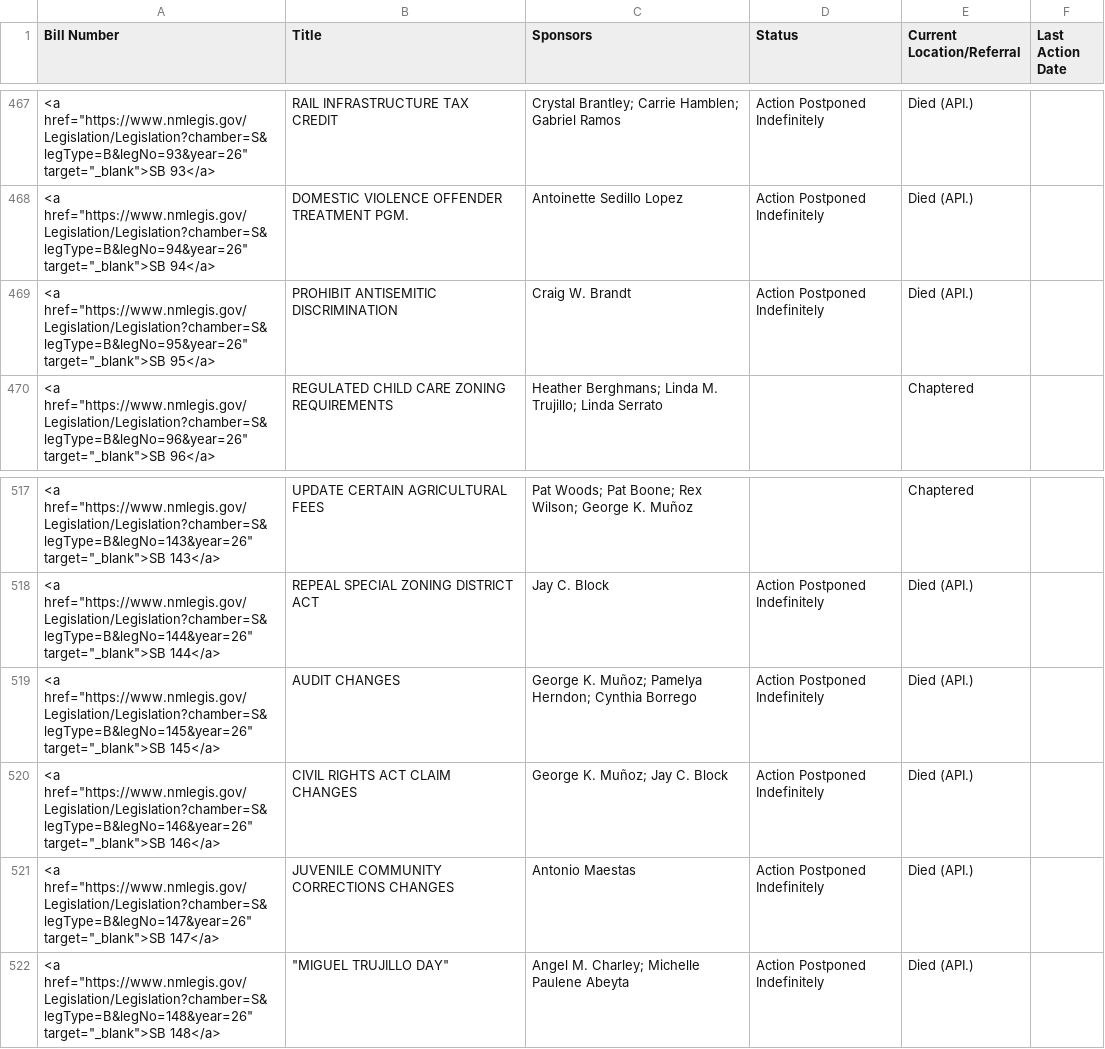
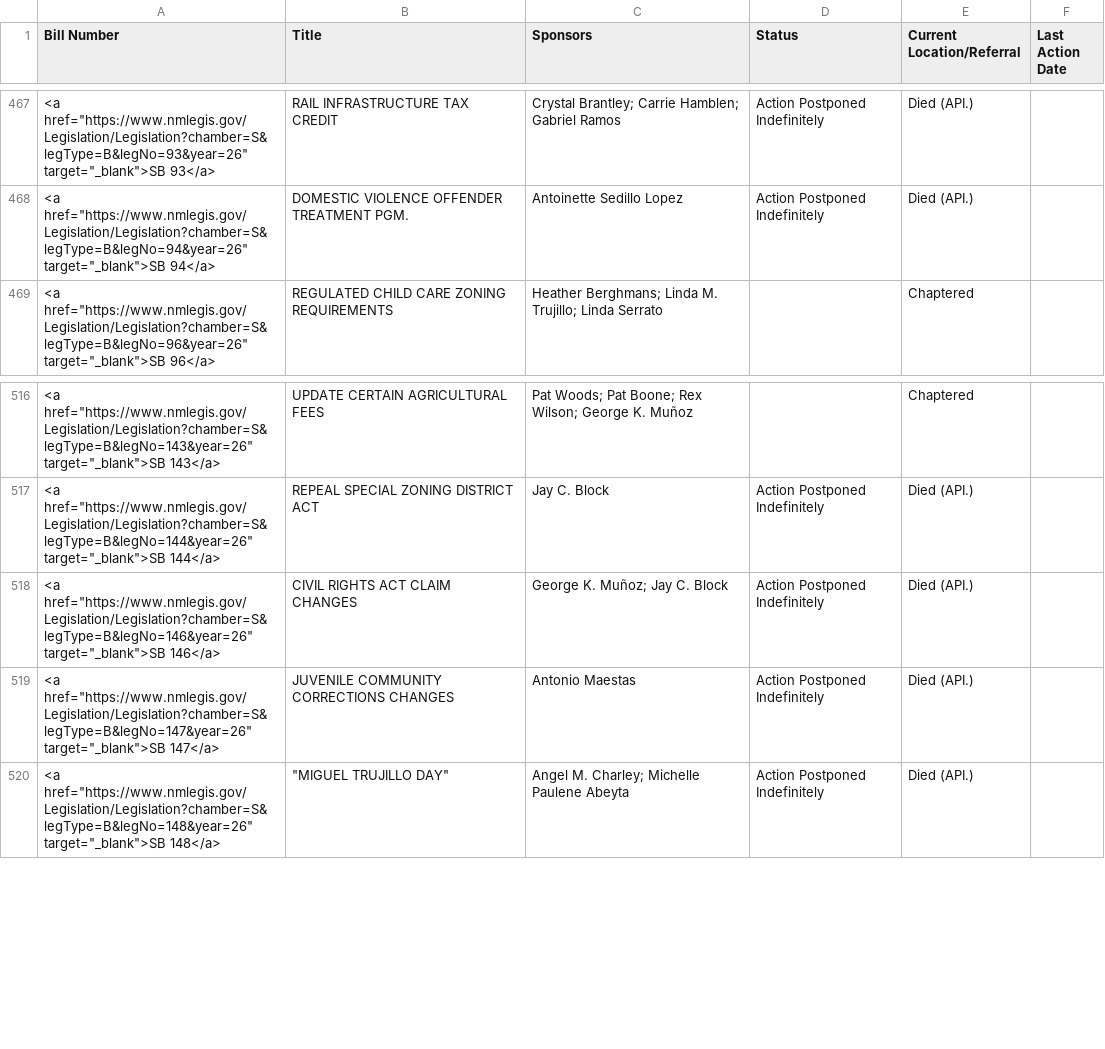
Before and after one commit to PatrickLohmann/2026Legislaturebilltracker2, a CSV file: bills.csv, drawn as a sheet; only a part is shown, gaps mark what is left out.

```diff
--- a/bills.csv
+++ b/bills.csv
@@ -468,3 +468,2 @@ Bill Number,Title,Sponsors,Status,Current Location/Referral,Last Action Date
 "<a href=""https://www.nmlegis.gov/Legislation/Legislation?chamber=S&legType=B&legNo=94&year=26"" target=""_blank"">SB  94</a>",DOMESTIC VIOLENCE OFFENDER TREATMENT PGM.,Antoinette Sedillo Lopez,Action Postponed Indefinitely,Died (API.),
-"<a href=""https://www.nmlegis.gov/Legislation/Legislation?chamber=S&legType=B&legNo=95&year=26"" target=""_blank"">SB  95</a>",PROHIBIT ANTISEMITIC DISCRIMINATION,Craig W. Brandt,Action Postponed Indefinitely,Died (API.),
 "<a href=""https://www.nmlegis.gov/Legislation/Legislation?chamber=S&legType=B&legNo=96&year=26"" target=""_blank"">SB  96</a>",REGULATED CHILD CARE ZONING REQUIREMENTS,Heather Berghmans; Linda M. Trujillo; Linda Serrato,,Chaptered,
@@ -518,3 +517,2 @@ Bill Number,Title,Sponsors,Status,Current Location/Referral,Last Action Date
 "<a href=""https://www.nmlegis.gov/Legislation/Legislation?chamber=S&legType=B&legNo=144&year=26"" target=""_blank"">SB 144</a>",REPEAL SPECIAL ZONING DISTRICT ACT,Jay C. Block,Action Postponed Indefinitely,Died (API.),
-"<a href=""https://www.nmlegis.gov/Legislation/Legislation?chamber=S&legType=B&legNo=145&year=26"" target=""_blank"">SB 145</a>",AUDIT CHANGES,George K. Muñoz; Pamelya Herndon; Cynthia Borrego,Action Postponed Indefinitely,Died (API.),
 "<a href=""https://www.nmlegis.gov/Legislation/Legislation?chamber=S&legType=B&legNo=146&year=26"" target=""_blank"">SB 146</a>",CIVIL RIGHTS ACT CLAIM CHANGES,George K. Muñoz; Jay C. Block,Action Postponed Indefinitely,Died (API.),
```
